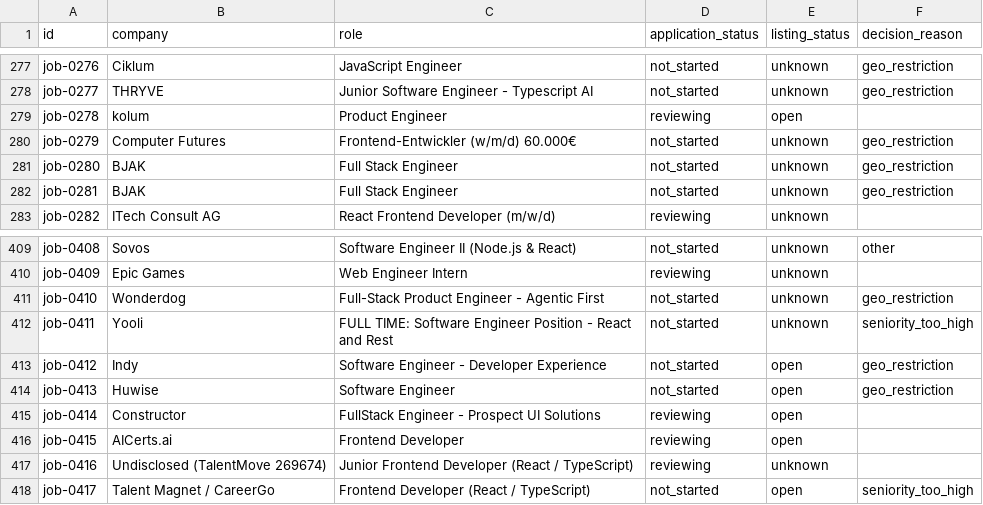
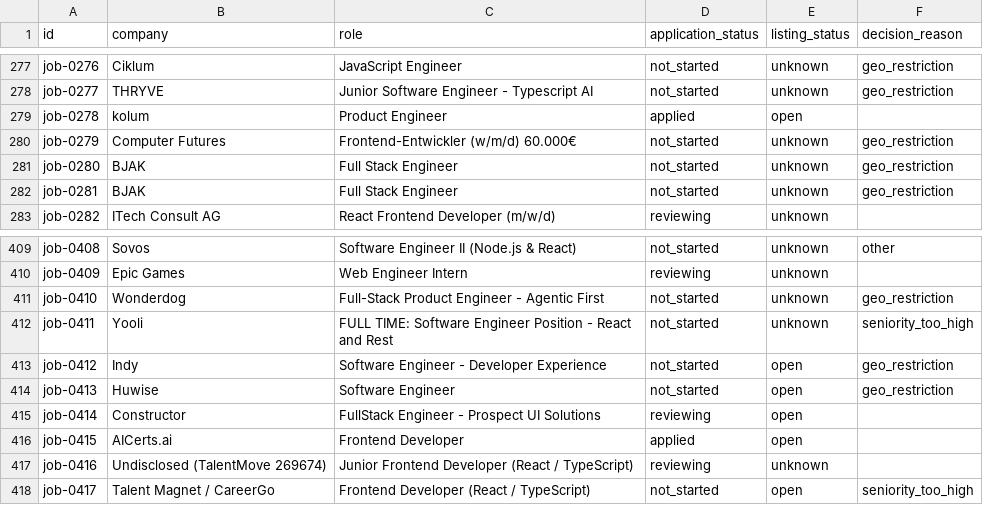
Before and after one commit to stupidkubik/job-searcher, a TSV file: data/index/known.tsv, drawn as a sheet; only a part is shown, gaps mark what is left out.

```diff
--- a/data/index/known.tsv
+++ b/data/index/known.tsv
@@ -278,3 +278,3 @@ job-0276	Ciklum	JavaScript Engineer	not_started	unknown	geo_restriction
 job-0277	THRYVE	Junior Software Engineer - Typescript AI	not_started	unknown	geo_restriction
-job-0278	kolum	Product Engineer	reviewing	open	
+job-0278	kolum	Product Engineer	applied	open	
 job-0279	Computer Futures	Frontend-Entwickler (w/m/d) 60.000€	not_started	unknown	geo_restriction
@@ -415,3 +415,3 @@ job-0413	Huwise	Software Engineer	not_started	open	geo_restriction
 job-0414	Constructor	FullStack Engineer - Prospect UI Solutions	reviewing	open	
-job-0415	AICerts.ai	Frontend Developer	reviewing	open	
+job-0415	AICerts.ai	Frontend Developer	applied	open	
 job-0416	Undisclosed (TalentMove 269674)	Junior Frontend Developer (React / TypeScript)	reviewing	unknown	
```
Also changed, not shown: data/index/active.csv, data/jobs.csv, 2 other files.
